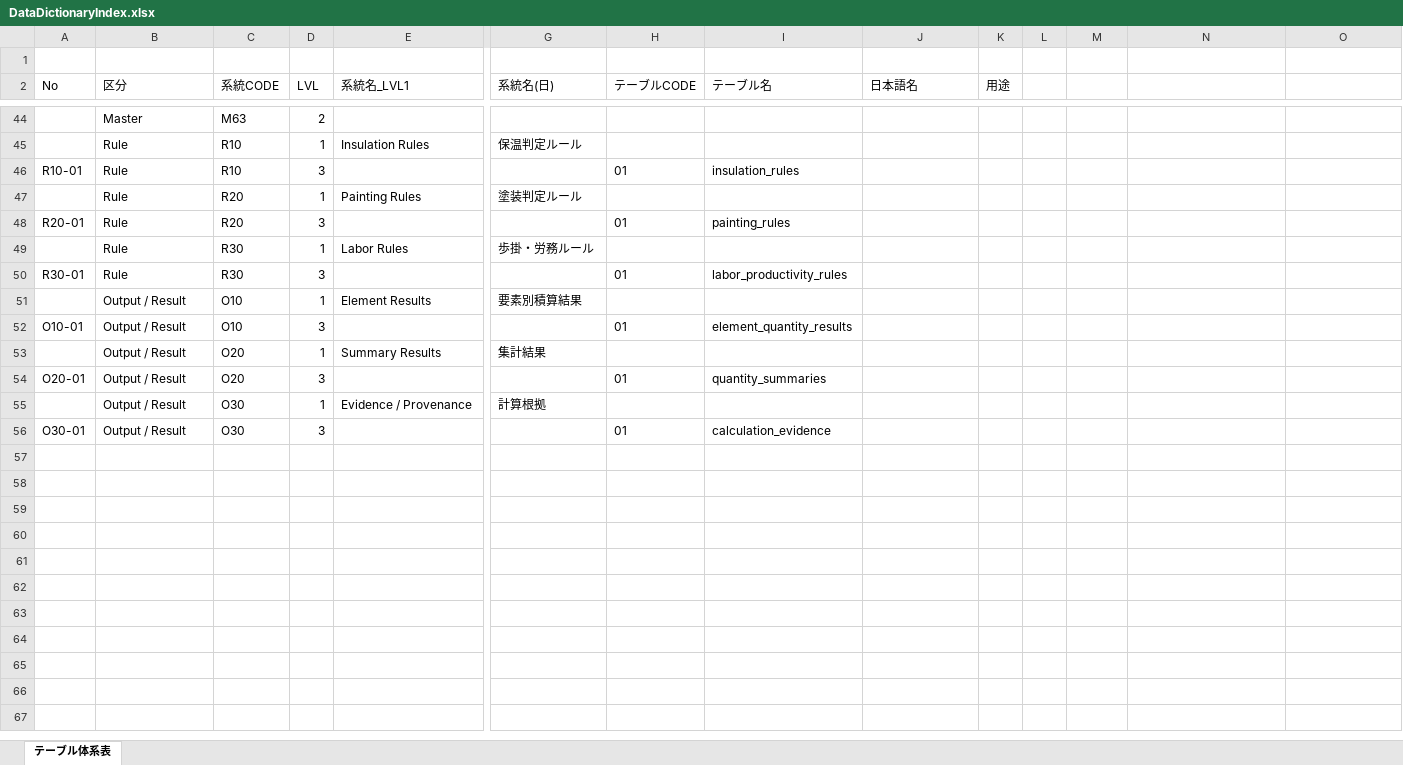
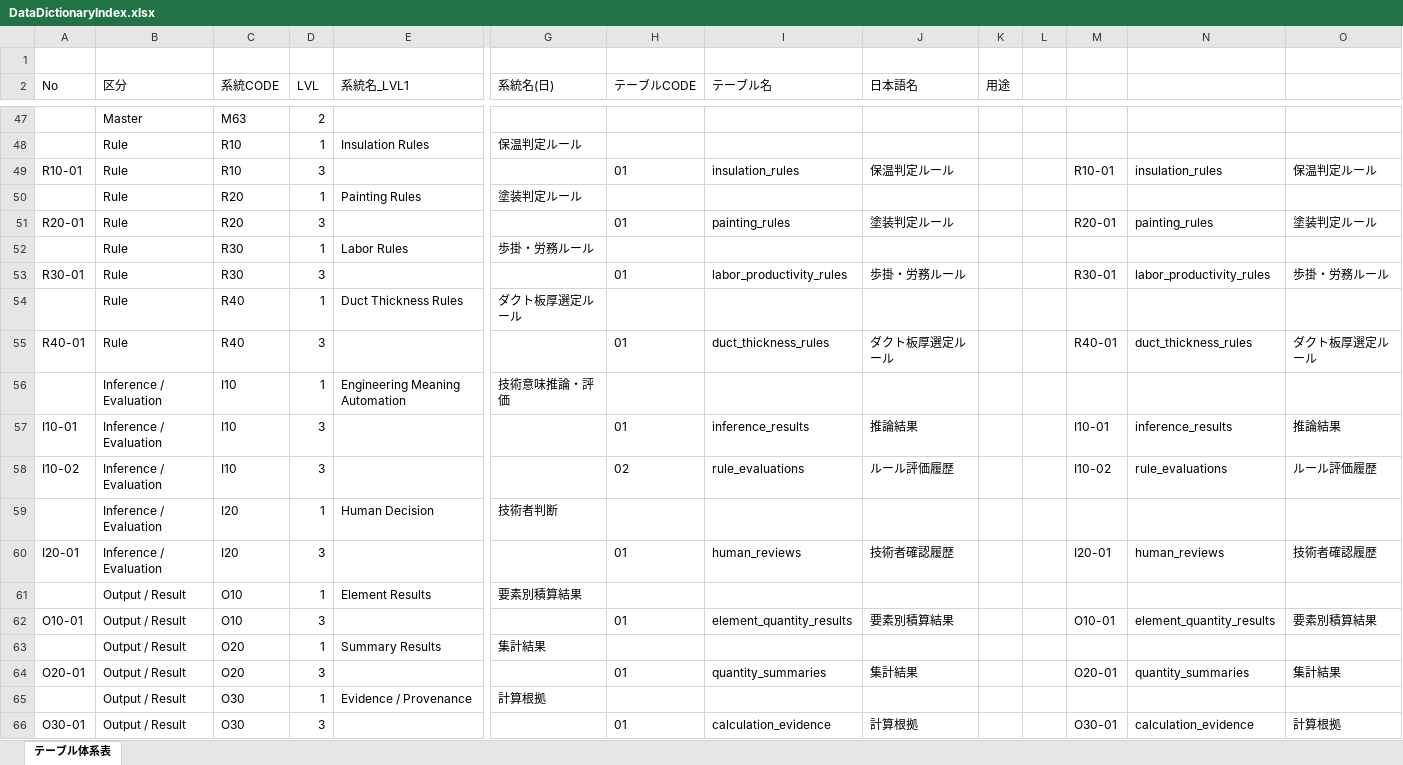
Before and after one commit to ENMA-WG/enma-poc, an Excel workbook: docs/DataDictionaryIndex.xlsx, sheet テーブル体系表, drawn as a sheet; only a part is shown, gaps mark what is left out; values as stored, in another font and other column widths than the file's, no borders; addresses are those after the commit; rows hold the shown columns only; the diff covers the shown part only; the diff names each change by its address in the sheet, - before the commit and + after, or states it on an @@ line.

```diff
--- a/docs/DataDictionaryIndex.xlsx (sheet テーブル体系表)
+++ b/docs/DataDictionaryIndex.xlsx (sheet テーブル体系表)
-J49 (日本語名): (empty)
+J49 (日本語名): 保温判定ルール
-M49: (empty)
+M49: R10-01
-N49: (empty)
+N49: insulation_rules
-O49: (empty)
+O49: 保温判定ルール
-J51 (日本語名): (empty)
+J51 (日本語名): 塗装判定ルール
-M51: (empty)
+M51: R20-01
-N51: (empty)
+N51: painting_rules
-O51: (empty)
+O51: 塗装判定ルール
-J53 (日本語名): (empty)
+J53 (日本語名): 歩掛・労務ルール
-M53: (empty)
+M53: R30-01
-N53: (empty)
+N53: labor_productivity_rules
-O53: (empty)
+O53: 歩掛・労務ルール
+row 54:  | Rule | R40 | 1 | Duct Thickness Rules | ダクト板厚選定ルール
+row 55: R40-01 | Rule | R40 | 3 |  |  | 01 | duct_thickness_rules | ダクト板厚選定ルール |  |  | R40-01 | duct_thickness_rules | ダクト板厚選定ルール
+row 56:  | Inference / Evaluation | I10 | 1 | Engineering Meaning Automation | 技術意味推論・評価
+row 57: I10-01 | Inference / Evaluation | I10 | 3 |  |  | 01 | inference_results | 推論結果 |  |  | I10-01 | inference_results | 推論結果
+row 58: I10-02 | Inference / Evaluation | I10 | 3 |  |  | 02 | rule_evaluations | ルール評価履歴 |  |  | I10-02 | rule_evaluations | ルール評価履歴
+row 59:  | Inference / Evaluation | I20 | 1 | Human Decision | 技術者判断
+row 60: I20-01 | Inference / Evaluation | I20 | 3 |  |  | 01 | human_reviews | 技術者確認履歴 |  |  | I20-01 | human_reviews | 技術者確認履歴
-J62 (日本語名): (empty)
+J62 (日本語名): 要素別積算結果
-M62: (empty)
+M62: O10-01
-N62: (empty)
+N62: element_quantity_results
-O62: (empty)
+O62: 要素別積算結果
-J64 (日本語名): (empty)
+J64 (日本語名): 集計結果
-M64: (empty)
+M64: O20-01
-N64: (empty)
+N64: quantity_summaries
-O64: (empty)
+O64: 集計結果
-J66 (日本語名): (empty)
+J66 (日本語名): 計算根拠
-M66: (empty)
+M66: O30-01
-N66: (empty)
+N66: calculation_evidence
-O66: (empty)
+O66: 計算根拠
```
Also changed, not shown: 5 added rows, 2 removed rows and 50 edited cells elsewhere in this sheet, formulas that keep their value, docs/ENMA_Data_Model.xlsx.
